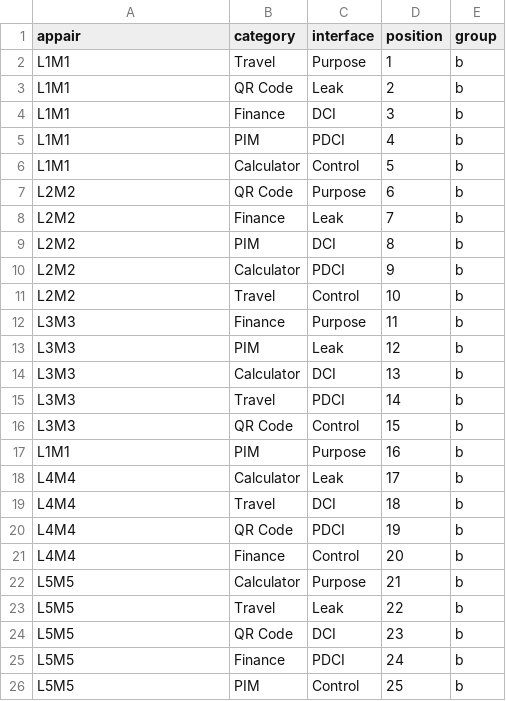
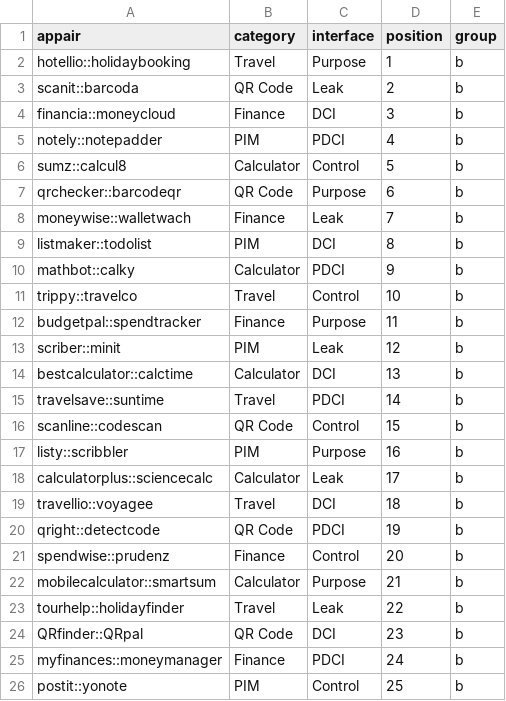
Before and after one commit to sociam/xray-archiver, a CSV file: studydesign/group2.csv, drawn as a sheet.

Commit message:
randomiser code and original group csvs

```diff
--- a/studydesign/group2.csv
+++ b/studydesign/group2.csv
@@ -1,26 +1,26 @@
 appair,category,interface,position,group
-L1M1,Travel,Purpose,1,b
-L1M1,QR Code,Leak,2,b
-L1M1,Finance,DCI,3,b
-L1M1,PIM,PDCI,4,b
-L1M1,Calculator,Control,5,b
-L2M2,QR Code,Purpose,6,b
-L2M2,Finance,Leak,7,b
-L2M2,PIM,DCI,8,b
-L2M2,Calculator,PDCI,9,b
-L2M2,Travel,Control,10,b
-L3M3,Finance,Purpose,11,b
-L3M3,PIM,Leak,12,b
-L3M3,Calculator,DCI,13,b
-L3M3,Travel,PDCI,14,b
-L3M3,QR Code,Control,15,b
-L1M1,PIM,Purpose,16,b
-L4M4,Calculator,Leak,17,b
-L4M4,Travel,DCI,18,b
-L4M4,QR Code,PDCI,19,b
-L4M4,Finance,Control,20,b
-L5M5,Calculator,Purpose,21,b
-L5M5,Travel,Leak,22,b
-L5M5,QR Code,DCI,23,b
-L5M5,Finance,PDCI,24,b
-L5M5,PIM,Control,25,b
+hotellio::holidaybooking,Travel,Purpose,1,b
+scanit::barcoda,QR Code,Leak,2,b
+financia::moneycloud,Finance,DCI,3,b
+notely::notepadder,PIM,PDCI,4,b
+sumz::calcul8,Calculator,Control,5,b
+qrchecker::barcodeqr,QR Code,Purpose,6,b
+moneywise::walletwach,Finance,Leak,7,b
+listmaker::todolist,PIM,DCI,8,b
+mathbot::calky,Calculator,PDCI,9,b
+trippy::travelco,Travel,Control,10,b
+budgetpal::spendtracker,Finance,Purpose,11,b
+scriber::minit,PIM,Leak,12,b
+bestcalculator::calctime,Calculator,DCI,13,b
+travelsave::suntime,Travel,PDCI,14,b
+scanline::codescan,QR Code,Control,15,b
+listy::scribbler,PIM,Purpose,16,b
+calculatorplus::sciencecalc,Calculator,Leak,17,b
+travellio::voyagee,Travel,DCI,18,b
+qright::detectcode,QR Code,PDCI,19,b
+spendwise::prudenz,Finance,Control,20,b
+mobilecalculator::smartsum,Calculator,Purpose,21,b
+tourhelp::holidayfinder,Travel,Leak,22,b
+QRfinder::QRpal,QR Code,DCI,23,b
+myfinances::moneymanager,Finance,PDCI,24,b
+postit::yonote,PIM,Control,25,b
```
Also changed, not shown: studydesign/group1.csv, studydesign/group3.csv, 6 other files.
